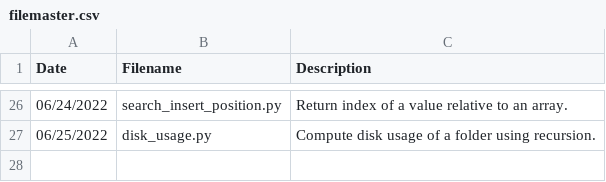
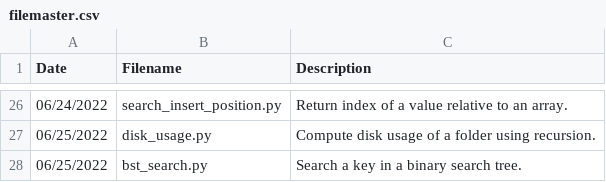
Before and after one commit to jamesczq/coding-exercise, a CSV file: filemaster.csv, drawn as a sheet; only a part is shown, gaps mark what is left out.

Commit message:
Add search BST py

```diff
--- a/filemaster.csv
+++ b/filemaster.csv
@@ -27 +27,2 @@ Date,Filename,Description
 06/25/2022,disk_usage.py,"Compute disk usage of a folder using recursion."
+06/25/2022,bst_search.py,"Search a key in a binary search tree."
```
Also changed, not shown: 1 other file.
